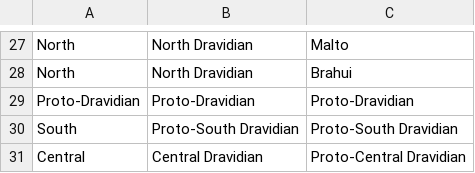
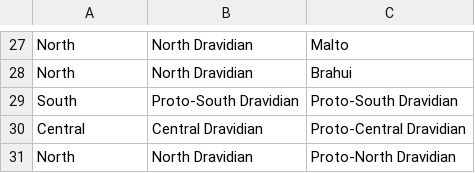
Before and after one commit to kevinbarcenasmtz/LRC-Lexicography, a CSV file: data/dravidian/lrc_import/dravidilex_languages.csv, drawn as a sheet; only a part is shown, gaps mark what is left out; the shorter side is filled out with more unchanged rows; the diff names each change by its address in the sheet, - before the commit and + after, or states it on an @@ line.

Commit message:
made dravidilex languages the same one being imported to lrc-test

```diff
--- a/data/dravidian/lrc_import/dravidilex_languages.csv
+++ b/data/dravidian/lrc_import/dravidilex_languages.csv
-row 29: Proto-Dravidian | Proto-Dravidian | Proto-Dravidian
```
Also changed, not shown: 2 other files.
